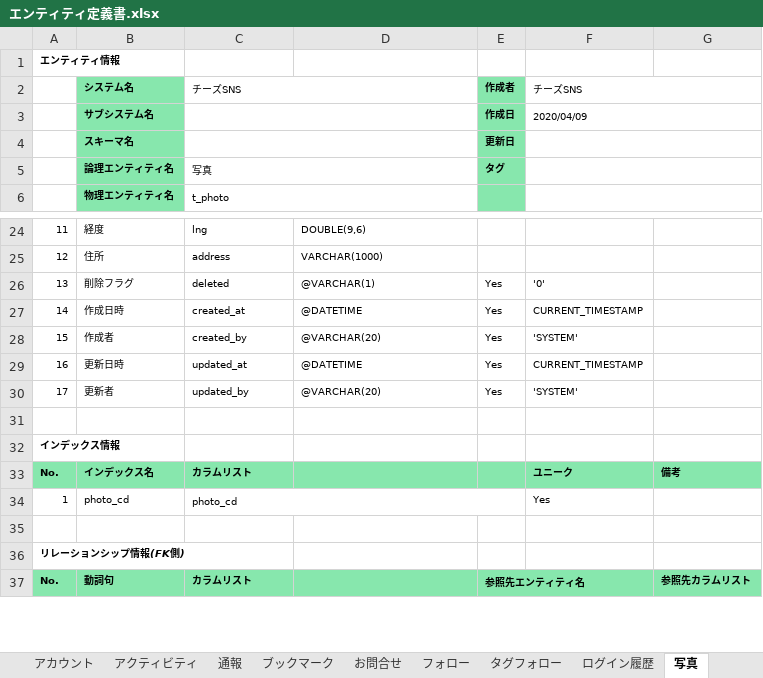
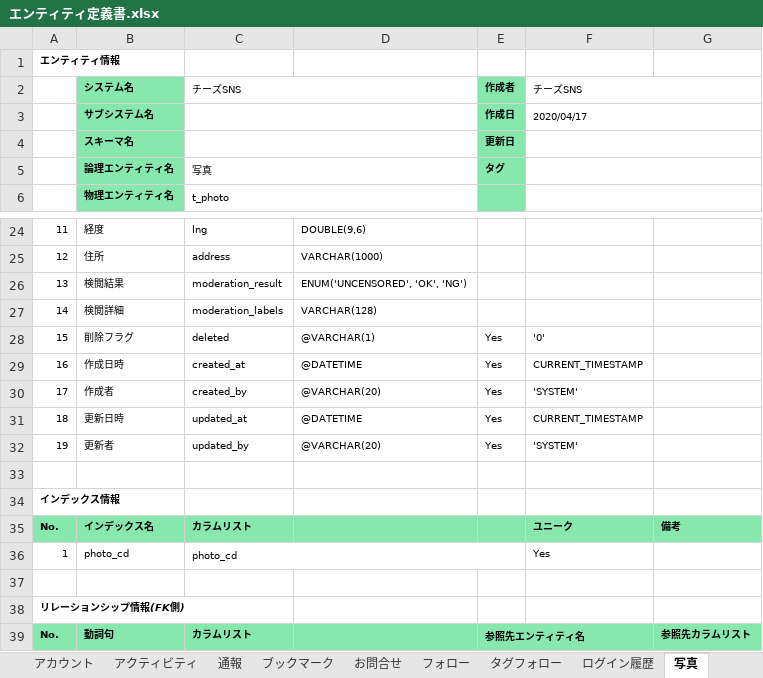
Before and after one commit to pink-elephant2/cheese-sns-api, an Excel workbook: src/main/resources/db/00_doc/エンティティ定義書.xlsx, sheet 写真, drawn as a sheet; only a part is shown, gaps mark what is left out; values as stored, in another font and other column widths than the file's, no borders; addresses are those after the commit; the diff names each change by its address in the sheet, - before the commit and + after, or states it on an @@ line.

Commit message:
alter table t_photo   add column moderation_result ENUM('UNCENSORED', 'OK', 'NG') comment '検閲結果' after address,   add column moderation_labels VARCHAR(128) comment '検閲詳細' after moderation_result ;

```diff
--- a/src/main/resources/db/00_doc/エンティティ定義書.xlsx (sheet 写真)
+++ b/src/main/resources/db/00_doc/エンティティ定義書.xlsx (sheet 写真)
-F3: 2020/04/09
+F3: 2020/04/17
+row 26: 13 | 検閲結果 | moderation_result | ENUM('UNCENSORED', 'OK', 'NG')
+row 27: 14 | 検閲詳細 | moderation_labels | VARCHAR(128)
-A28: 13
+A28: 15
-A29: 14
+A29: 16
-A30: 15
+A30: 17
-A31: 16
+A31: 18
-A32: 17
+A32: 19
```
Also changed, not shown: sheet タグ, sheet 写真いいね, sheet ブックマーク, sheet お問合せ, sheet フォロー, sheet 写真コメントいいね, 9 more sheets, 2 other files.
